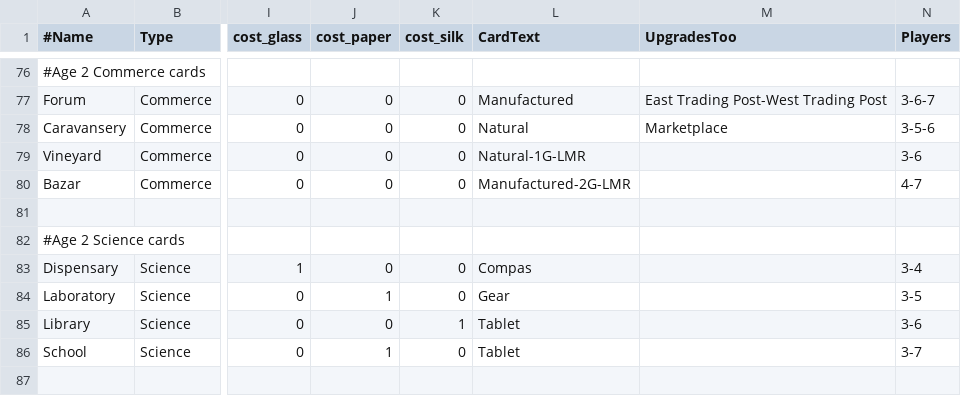
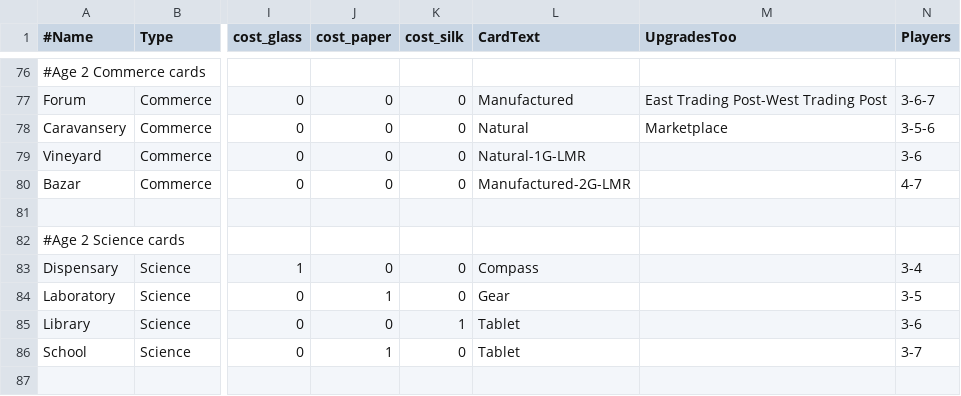
Before and after one commit to hillst/7funders, a CSV file: Cards.csv, drawn as a sheet; only a part is shown, gaps mark what is left out; the diff names each change by its address in the sheet, - before the commit and + after, or states it on an @@ line.

```diff
--- a/Cards.csv
+++ b/Cards.csv
-L83 (CardText): Compas
+L83 (CardText): Compass
```
Also changed, not shown: 5 other files.
